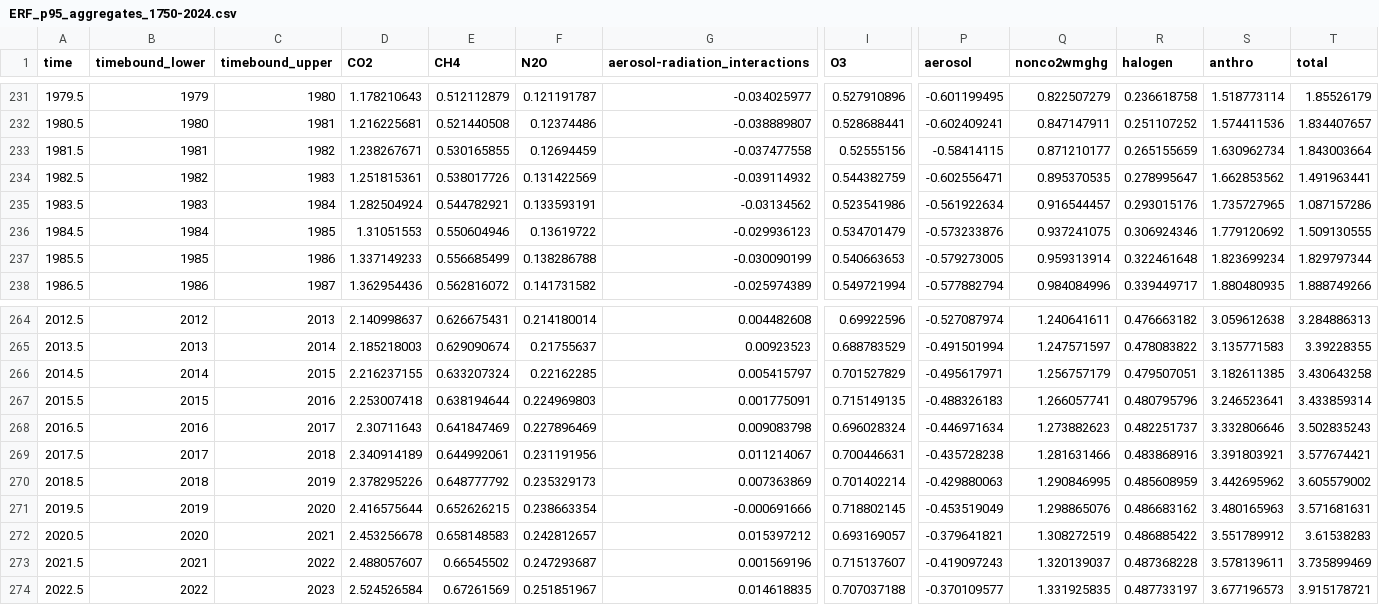
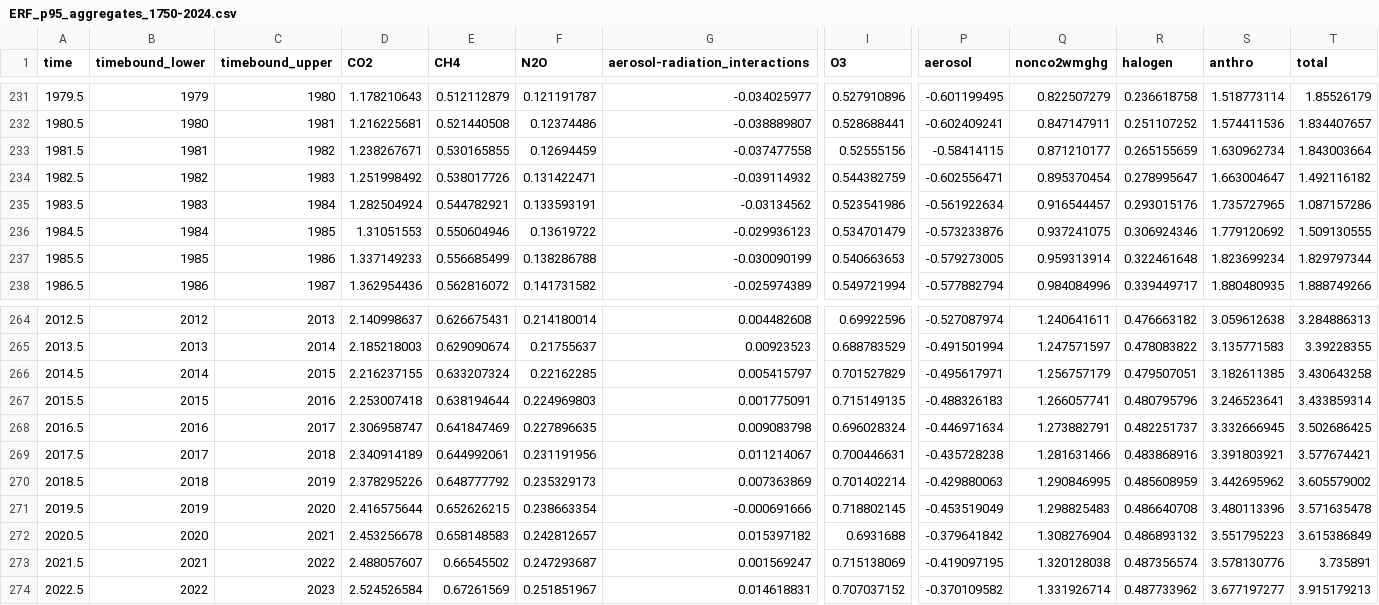
Before and after one commit to ClimateIndicator/data, a CSV file: data/effective_radiative_forcing/ERF_p95_aggregates_1750-2024.csv, drawn as a sheet; only a part is shown, gaps mark what is left out; the diff covers the shown part only; the diff names each change by its address in the sheet, - before the commit and + after, or states it on an @@ line.

```diff
--- a/data/effective_radiative_forcing/ERF_p95_aggregates_1750-2024.csv
+++ b/data/effective_radiative_forcing/ERF_p95_aggregates_1750-2024.csv
-D234 (CO2): 1.251815361
+D234 (CO2): 1.251998492
-F234 (N2O): 0.131422569
+F234 (N2O): 0.131422471
-Q234 (nonco2wmghg): 0.895370535
+Q234 (nonco2wmghg): 0.895370454
-S234 (anthro): 1.662853562
+S234 (anthro): 1.663004647
-T234 (total): 1.491963441
+T234 (total): 1.492116182
-D268 (CO2): 2.30711643
+D268 (CO2): 2.306958747
-F268 (N2O): 0.227896469
+F268 (N2O): 0.227896635
-Q268 (nonco2wmghg): 1.273882623
+Q268 (nonco2wmghg): 1.273882791
-S268 (anthro): 3.332806646
+S268 (anthro): 3.332666945
-T268 (total): 3.502835243
+T268 (total): 3.502686425
-Q271 (nonco2wmghg): 1.298865076
+Q271 (nonco2wmghg): 1.298825483
-R271 (halogen): 0.486683162
+R271 (halogen): 0.486640708
-S271 (anthro): 3.480165963
+S271 (anthro): 3.480113396
-T271 (total): 3.571681631
+T271 (total): 3.571635478
-G272 (aerosol-radiation_interactions): 0.015397212
+G272 (aerosol-radiation_interactions): 0.015397182
-I272 (O3): 0.693169057
+I272 (O3): 0.6931688
-P272 (aerosol): -0.379641821
+P272 (aerosol): -0.379641842
-Q272 (nonco2wmghg): 1.308272519
+Q272 (nonco2wmghg): 1.308276904
-R272 (halogen): 0.486885422
+R272 (halogen): 0.486893132
-S272 (anthro): 3.551789912
+S272 (anthro): 3.551795223
-T272 (total): 3.61538283
+T272 (total): 3.615386849
-G273 (aerosol-radiation_interactions): 0.001569196
+G273 (aerosol-radiation_interactions): 0.001569247
-I273 (O3): 0.715137607
+I273 (O3): 0.715138069
-P273 (aerosol): -0.419097243
+P273 (aerosol): -0.419097195
-Q273 (nonco2wmghg): 1.320139037
+Q273 (nonco2wmghg): 1.320128038
-R273 (halogen): 0.487368228
+R273 (halogen): 0.487356574
-S273 (anthro): 3.578139611
+S273 (anthro): 3.578130776
-T273 (total): 3.735899469
+T273 (total): 3.735891
-G274 (aerosol-radiation_interactions): 0.014618835
+G274 (aerosol-radiation_interactions): 0.014618831
-I274 (O3): 0.707037188
+I274 (O3): 0.707037152
-P274 (aerosol): -0.370109577
+P274 (aerosol): -0.370109582
-Q274 (nonco2wmghg): 1.331925835
+Q274 (nonco2wmghg): 1.331926714
-R274 (halogen): 0.487733197
+R274 (halogen): 0.487733962
-S274 (anthro): 3.677196573
+S274 (anthro): 3.677197277
-T274 (total): 3.915178721
+T274 (total): 3.915179213
```
Also changed, not shown: 38 edited cells elsewhere in this file, data/effective_radiative_forcing/ERF_best_1750-2024.csv, data/effective_radiative_forcing/ERF_best_aggregates_1750-2024.csv, 5 other files.
